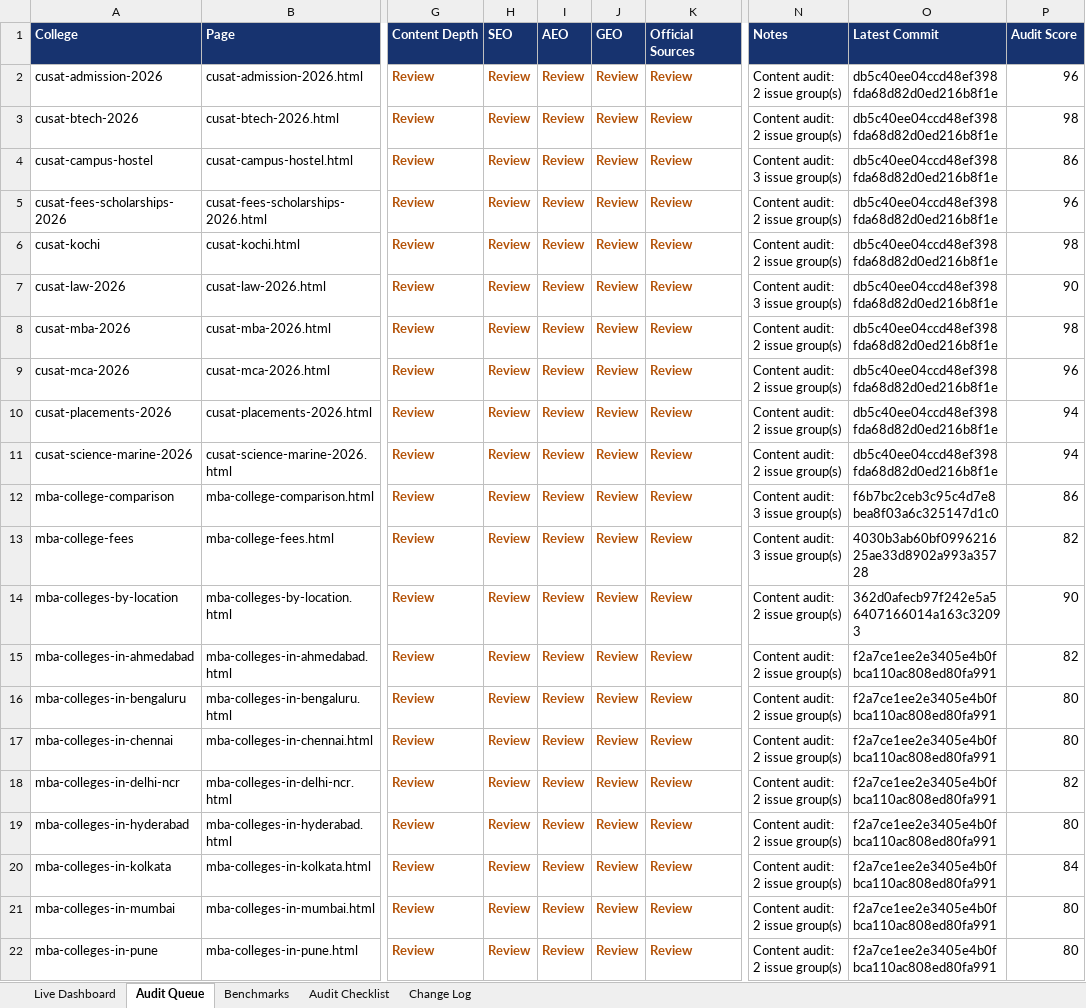
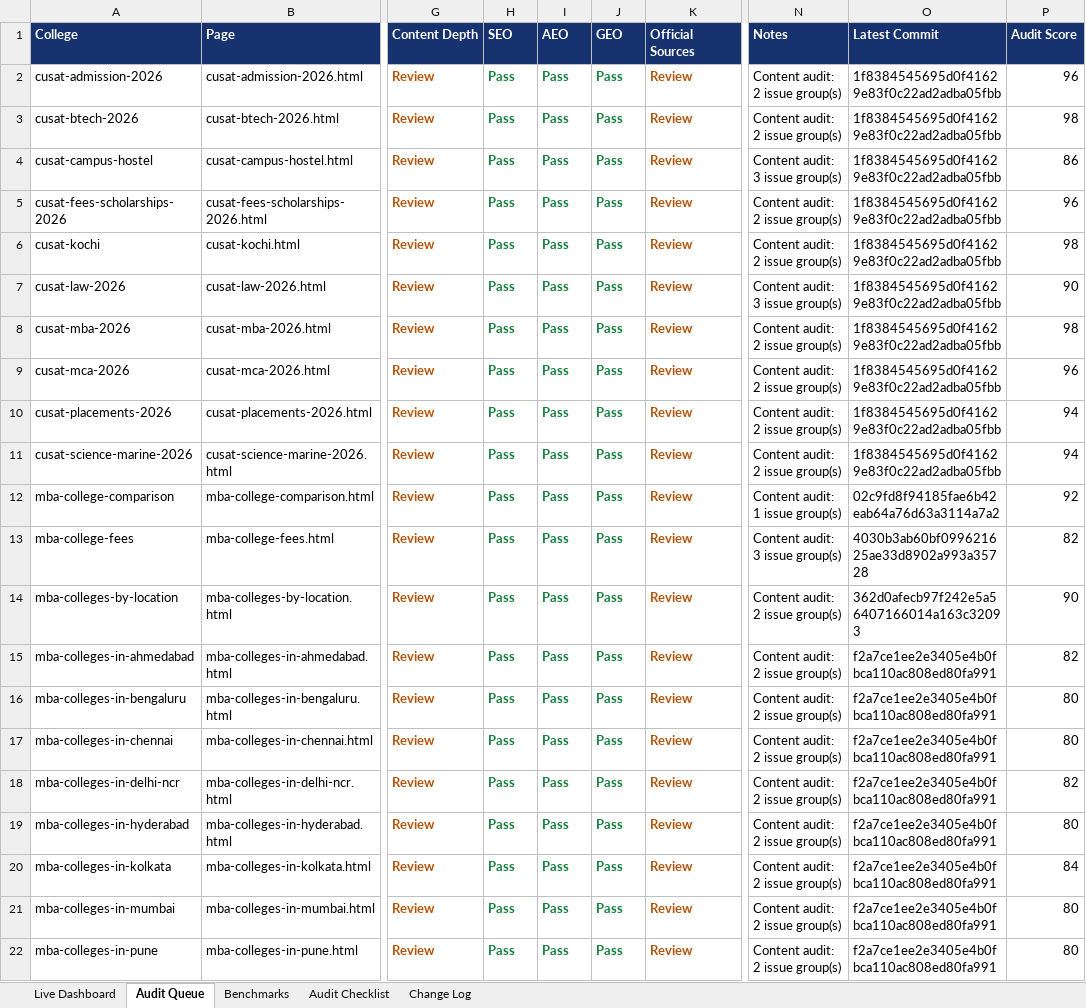
Before and after one commit to vai2110/mba-admission-portal, an Excel workbook: college-page-audit-dashboard.xlsx, sheet Audit Queue, drawn as a sheet; only a part is shown, gaps mark what is left out; values as stored, in another font and other column widths than the file's, no borders; table styles not drawn; the diff names each change by its address in the sheet, - before the commit and + after, or states it on an @@ line.

```diff
--- a/college-page-audit-dashboard.xlsx (sheet Audit Queue)
+++ b/college-page-audit-dashboard.xlsx (sheet Audit Queue)
-H2:H22 (SEO): Review
+H2:H22 (SEO): Pass
-H2:J22 text colour: #B45309
+H2:J22 text colour: #15803D
-I2:I22 (AEO): Review
+I2:I22 (AEO): Pass
-J2:J22 (GEO): Review
+J2:J22 (GEO): Pass
-O2:O11 (Latest Commit): db5c40ee04ccd48ef398fda68d82d0ed216b8f1e
+O2:O11 (Latest Commit): 1f8384545695d0f41629e83f0c22ad2adba05fbb
-N12 (Notes): Content audit: 3 issue group(s)
+N12 (Notes): Content audit: 1 issue group(s)
-O12 (Latest Commit): f6b7bc2ceb3c95c4d7e8bea8f03a6c325147d1c0
+O12 (Latest Commit): 02c9fd8f94185fae6b42eab64a76d63a3114a7a2
-P12 (Audit Score): 86
+P12 (Audit Score): 92
```
Also changed, not shown: sheet Change Log, sheet Live Dashboard, college-production-tracker.xlsx, 1 other file.
